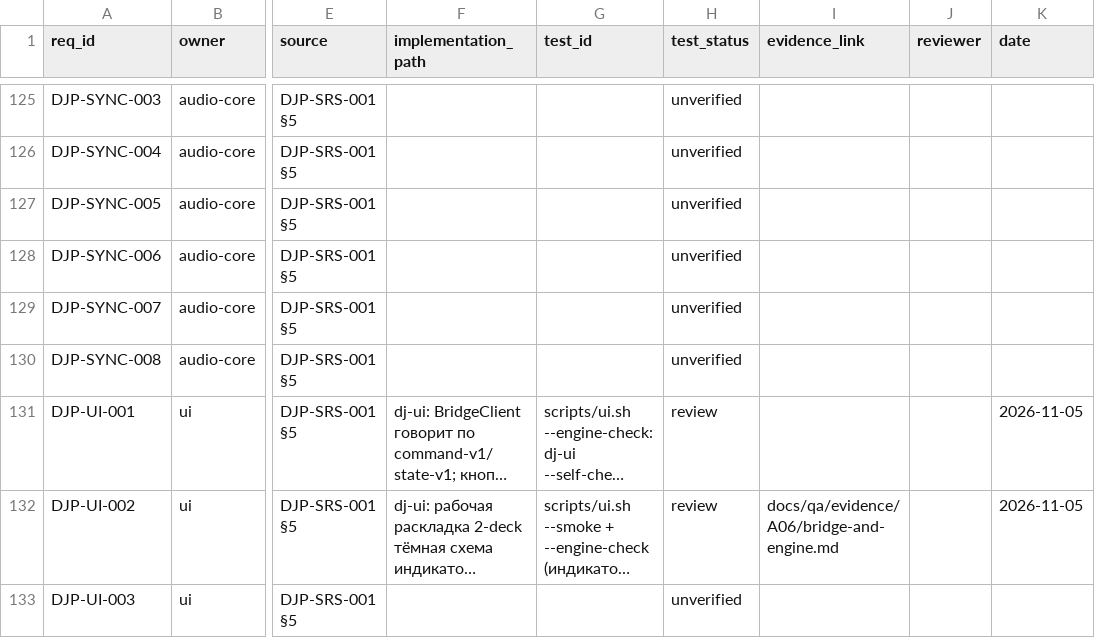
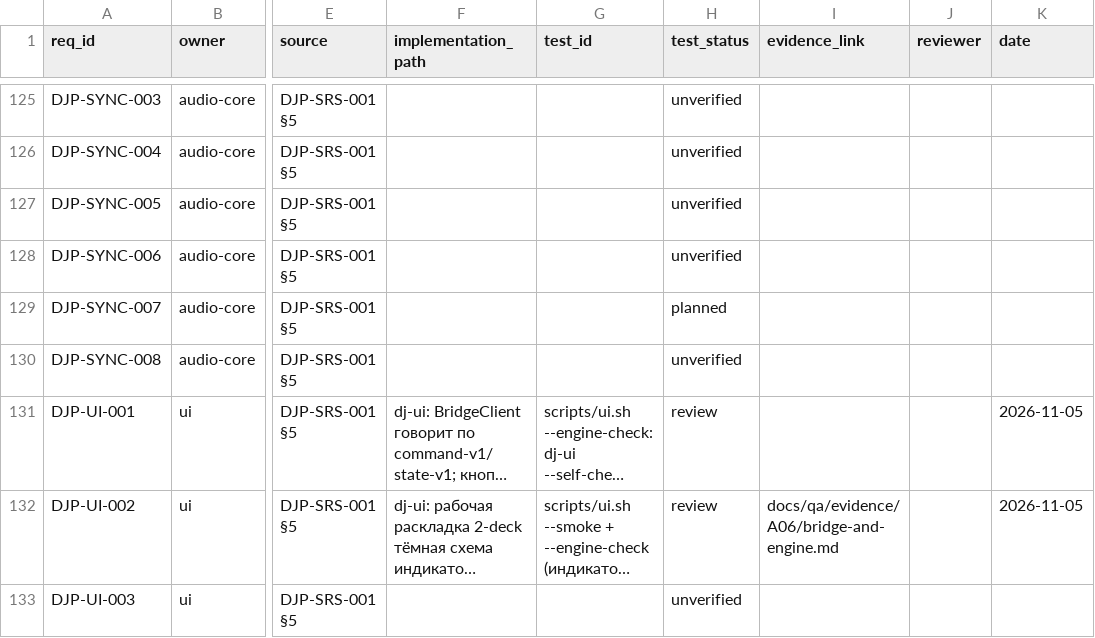
Before and after one commit to UncleAndy/hauler-dj-platform, a CSV file: docs/requirements/traceability.csv, drawn as a sheet; only a part is shown, gaps mark what is left out; long unchanged cells end in …; the diff names each change by its address in the sheet, - before the commit and + after, or states it on an @@ line.

Commit message:
docs(traceability): DJP-SYNC-007 переведён в planned
Коммерческая лицензия Ableton Link ожидается; требование запланировано (задача D15), но код не
начат. Состояния passing/review/unverified/planned — других гейт не допускает, поэтому
«ждём лицензию» фиксируется в ADR-0001 и плане, а строка требования помечена как planned.

```diff
--- a/docs/requirements/traceability.csv
+++ b/docs/requirements/traceability.csv
-H129 (test_status): unverified
+H129 (test_status): planned
```
